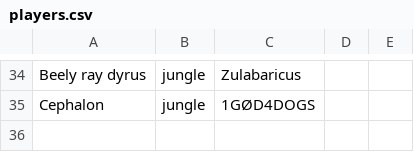
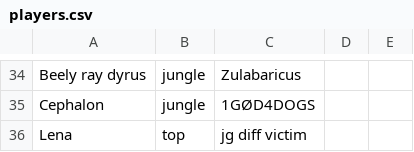
Before and after one commit to ArcaneIRE/ilol-ladder, a CSV file: api-app/players.csv, drawn as a sheet; only a part is shown, gaps mark what is left out; the diff names each change by its address in the sheet, - before the commit and + after, or states it on an @@ line.

Commit message:
Add new players

```diff
--- a/api-app/players.csv
+++ b/api-app/players.csv
+row 36: Lena | top | jg diff victim
```
Also changed, not shown: 1 other file.
